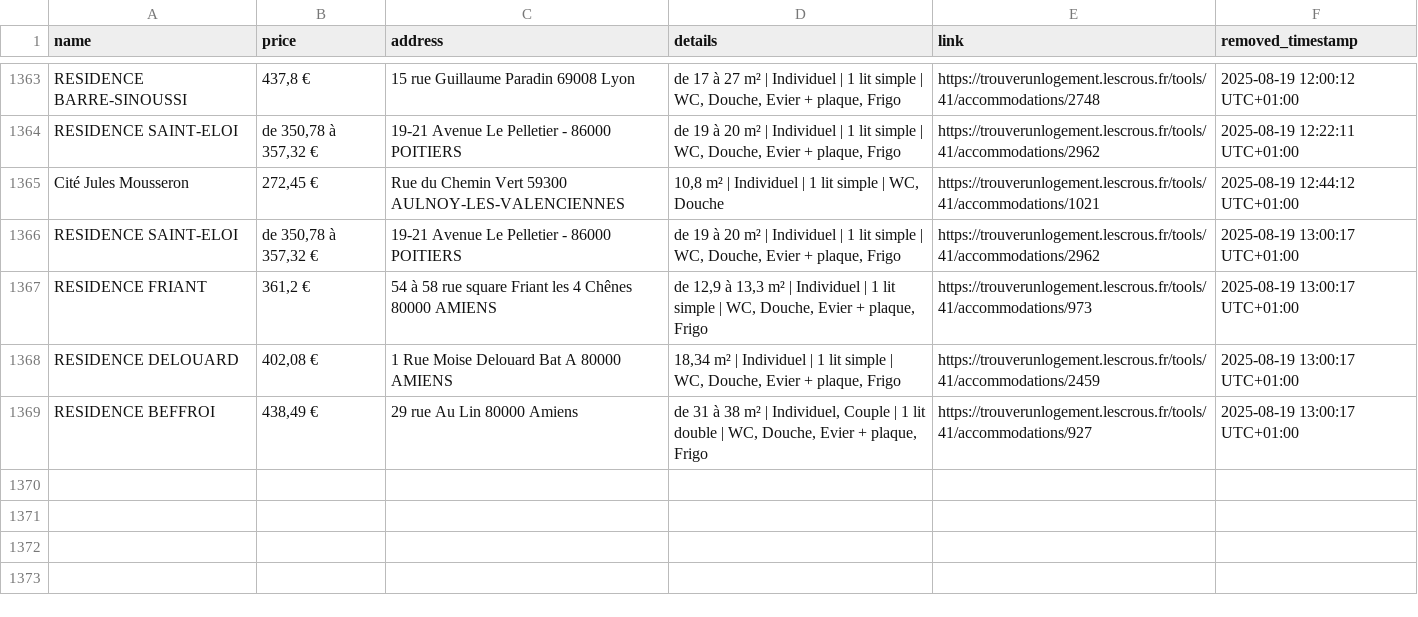
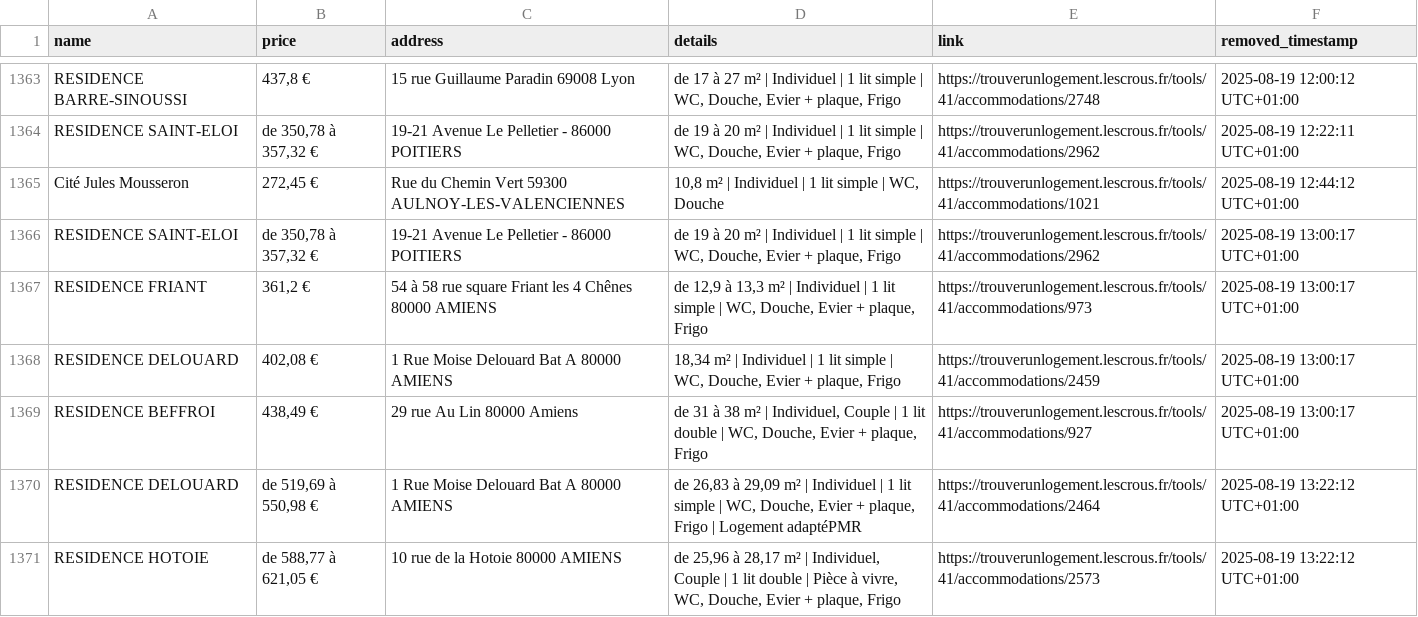
Before and after one commit to jabrane-me/crous-bot-notifier, a CSV file: removed_residences.log.csv, drawn as a sheet; only a part is shown, gaps mark what is left out.

```diff
--- a/removed_residences.log.csv
+++ b/removed_residences.log.csv
@@ -1369 +1369,3 @@ RESIDENCE DELOUARD,"402,08 €",1 Rue Moise Delouard Bat A 80000 AMIENS,"18,34 m
 RESIDENCE BEFFROI,"438,49 €",29 rue Au Lin 80000 Amiens,"de 31 à 38 m² | Individuel, Couple | 1 lit double | WC, Douche, Evier + plaque, Frigo",https://trouverunlogement.lescrous.fr/tools/41/accommodations/927,2025-08-19 13:00:17 UTC+01:00
+RESIDENCE DELOUARD,"de 519,69 à 550,98 €",1 Rue Moise Delouard Bat A 80000 AMIENS,"de 26,83 à 29,09 m² | Individuel | 1 lit simple | WC, Douche, Evier + plaque, Frigo | Logement adaptéPMR",https://trouverunlogement.lescrous.fr/tools/41/accommodations/2464,2025-08-19 13:22:12 UTC+01:00
+RESIDENCE HOTOIE,"de 588,77 à 621,05 €",10 rue de la Hotoie 80000 AMIENS,"de 25,96 à 28,17 m² | Individuel, Couple | 1 lit double | Pièce à vivre, WC, Douche, Evier + plaque, Frigo",https://trouverunlogement.lescrous.fr/tools/41/accommodations/2573,2025-08-19 13:22:12 UTC+01:00
```
Also changed, not shown: available_residences.csv, daily_activity_log.csv.
